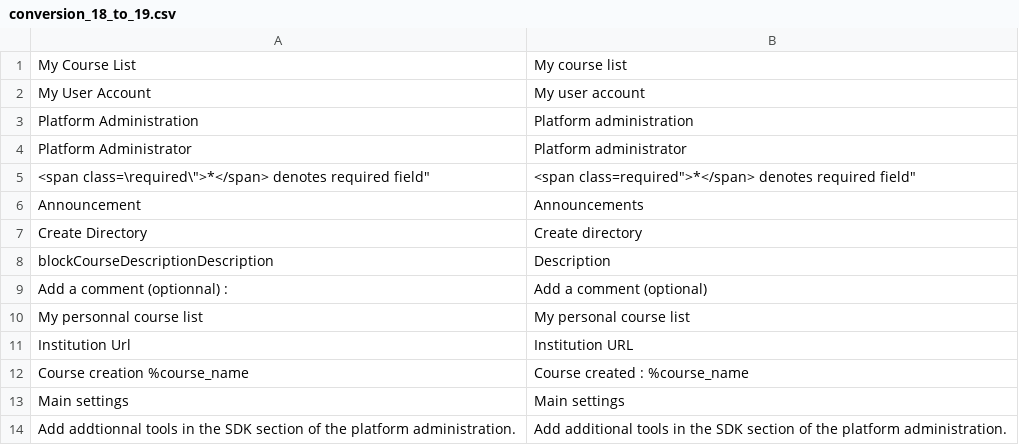
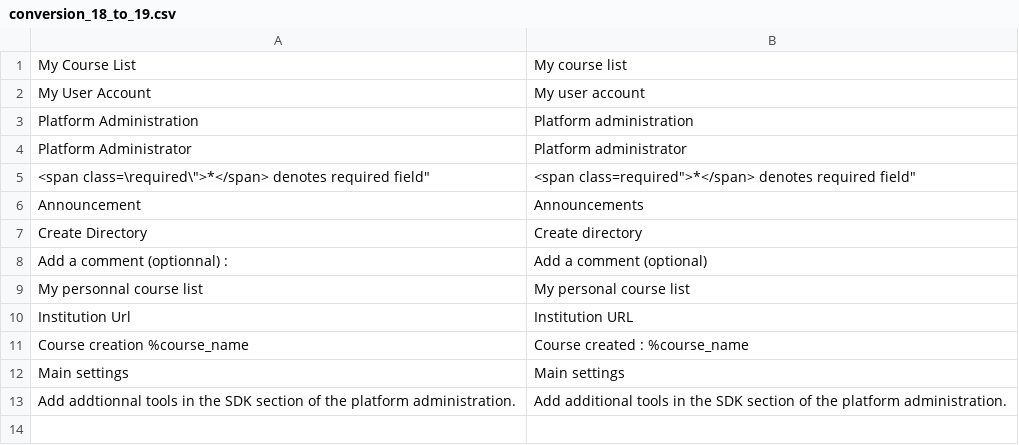
Before and after one commit to zefredz/claroline, a CSV file: claroline/admin/xtra/sdk/lang/conversion_18_to_19.csv, drawn as a sheet.

Commit message:
Remove wrong conversion string

```diff
--- a/claroline/admin/xtra/sdk/lang/conversion_18_to_19.csv
+++ b/claroline/admin/xtra/sdk/lang/conversion_18_to_19.csv
@@ -7,3 +7,2 @@
 "Create Directory";"Create directory"
-"blockCourseDescriptionDescription";"Description"
 "Add a comment (optionnal) :";"Add a comment (optional)"
```
